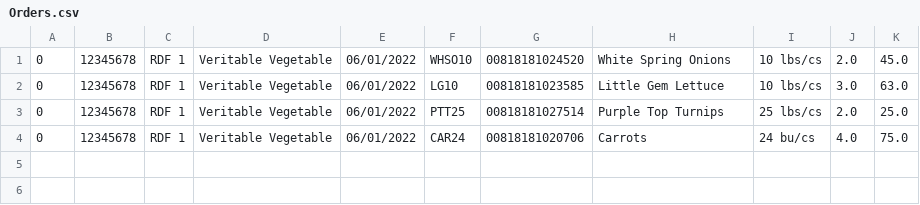
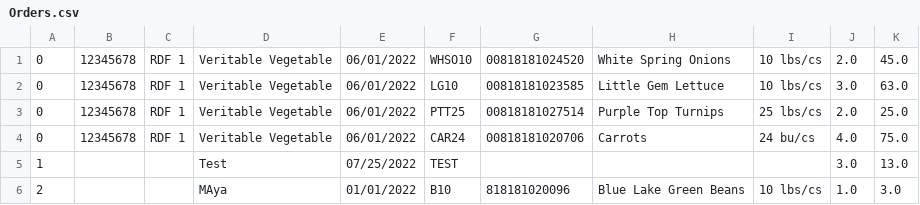
Before and after one commit to masun77/LabelMaker, a CSV file: resources/Orders.csv, drawn as a sheet; the diff names each change by its address in the sheet, - before the commit and + after, or states it on an @@ line.

```diff
--- a/resources/Orders.csv
+++ b/resources/Orders.csv
+row 5: 1 |  |  | Test | 07/25/2022 | TEST |  |  |  | 3.0 | 13.0
+row 6: 2 |  |  | MAya | 01/01/2022 | B10 | 818181020096 | Blue Lake Green Beans | 10 lbs/cs | 1.0 | 3.0
```
Also changed, not shown: resources/itemData.csv, 2 other files.
